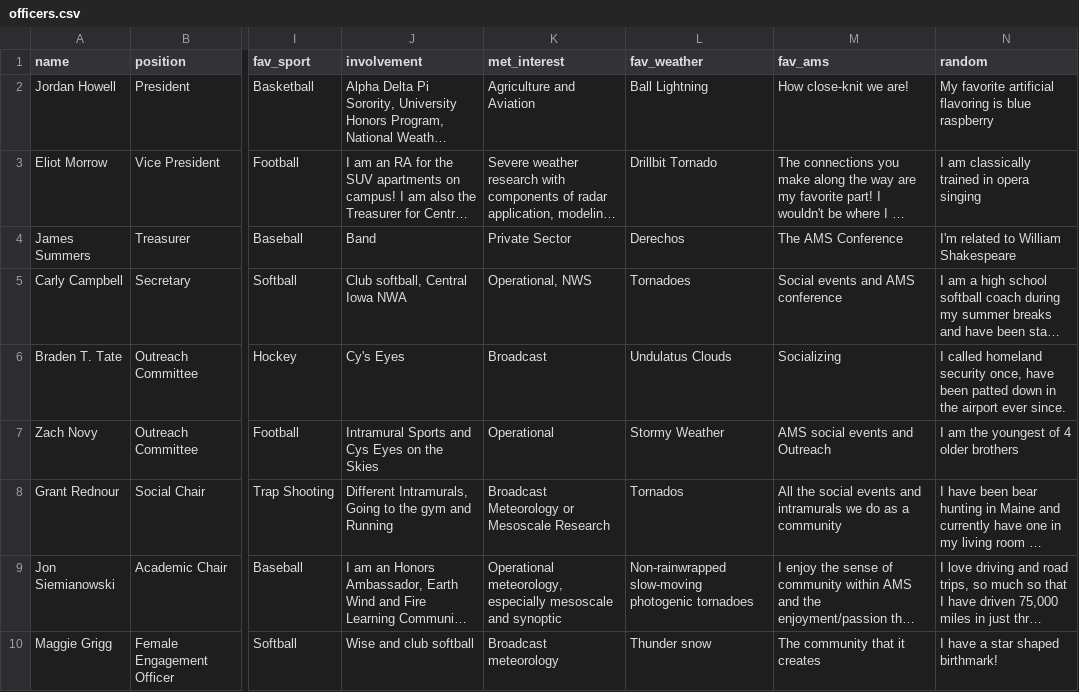
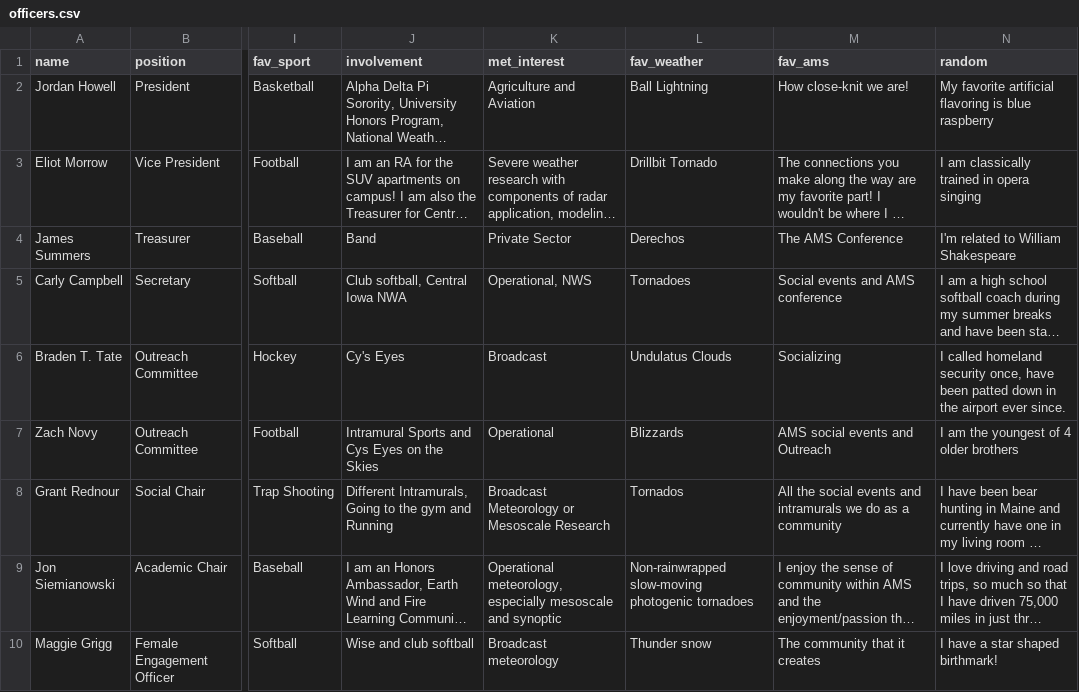
Before and after one commit to isuams/isuams, a CSV file: _data/officers.csv, drawn as a sheet; only a part is shown, gaps mark what is left out; long unchanged cells end in …; the diff names each change by its address in the sheet, - before the commit and + after, or states it on an @@ line.

Commit message:
Update officers.csv

```diff
--- a/_data/officers.csv
+++ b/_data/officers.csv
-L7 (fav_weather): Stormy Weather
+L7 (fav_weather): Blizzards
```
